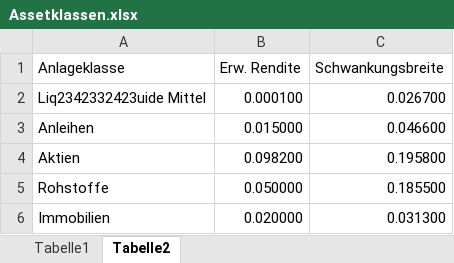
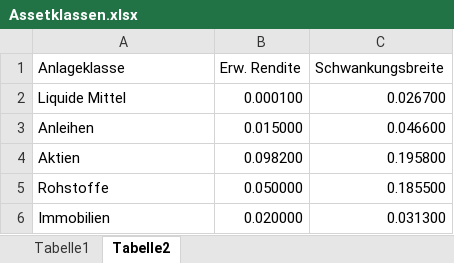
Before and after one commit to NilsKellermann/PortfolioBro, an Excel workbook: Files/Assetklassen.xlsx, sheet Tabelle2, drawn as a sheet; values as stored, in another font and other column widths than the file's, no borders; the diff names each change by its address in the sheet, - before the commit and + after, or states it on an @@ line.

Commit message:
Transfer zwischen Views, Excel, Datenbanken, Code insgesamt verbessert

```diff
--- a/Files/Assetklassen.xlsx (sheet Tabelle2)
+++ b/Files/Assetklassen.xlsx (sheet Tabelle2)
-A2 (Anlageklasse): Liq2342332423uide Mittel
+A2 (Anlageklasse): Liquide Mittel
```
Also changed, not shown: 5 other files.
